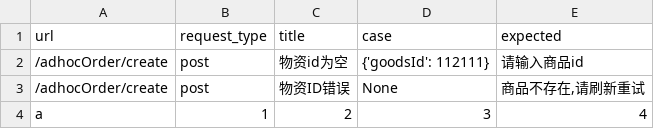
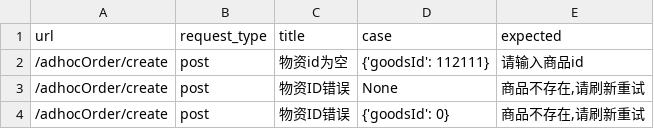
Before and after one commit to Espoir-Lsj/integration-tests-sirius, a CSV file: test_config/test.csv, drawn as a sheet.

Commit message:
测试csv文件

```diff
--- a/test_config/test.csv
+++ b/test_config/test.csv
@@ -3,2 +3,2 @@ url,request_type,title,case,expected
 /adhocOrder/create,post,物资ID错误,None,"商品不存在,请刷新重试"
-a,1,2,3,4
+/adhocOrder/create,post,物资ID错误,{'goodsId': 0},"商品不存在,请刷新重试"
```
